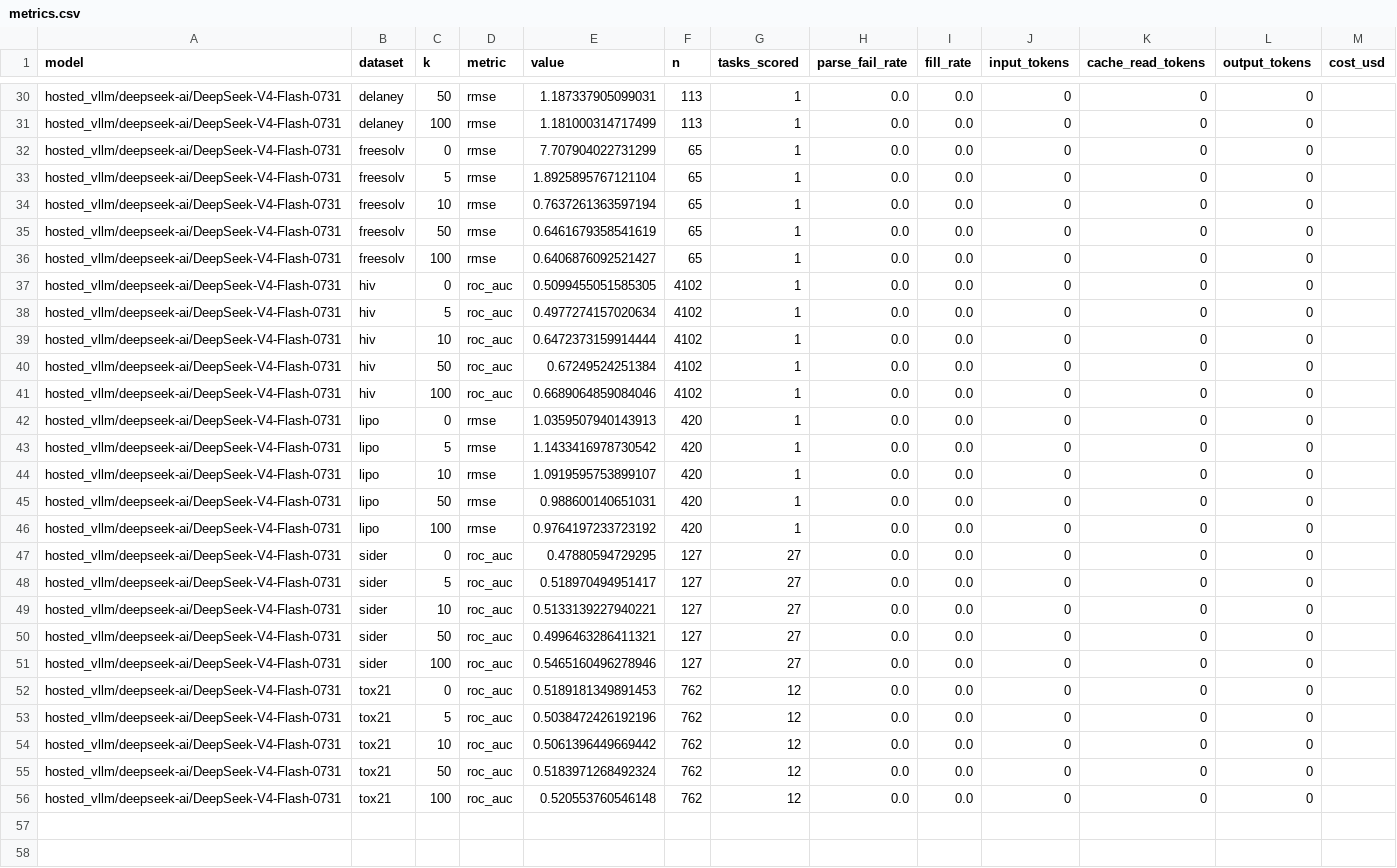
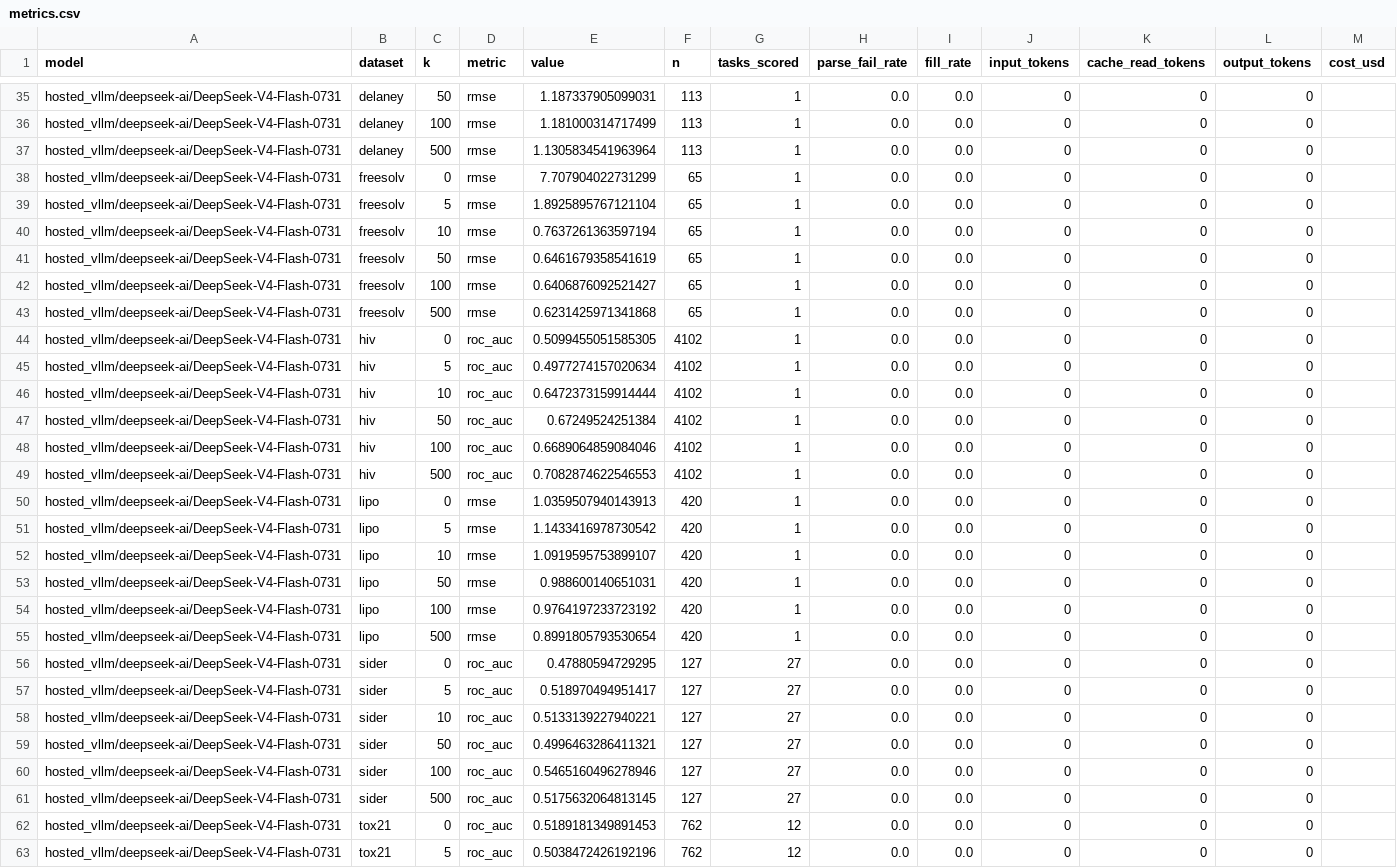
Before and after one commit to Harindhar10/DeepRetro, a CSV file: results/molnet_deepseek/DeepSeek-V4-Flash-0731/metrics.csv, drawn as a sheet; only a part is shown, gaps mark what is left out; the shorter side is filled out with more unchanged rows; the diff covers the shown part only; the diff names each change by its address in the sheet, - before the commit and + after, or states it on an @@ line.

Commit message:
Deepseek v4 k=500

```diff
--- a/results/molnet_deepseek/DeepSeek-V4-Flash-0731/metrics.csv
+++ b/results/molnet_deepseek/DeepSeek-V4-Flash-0731/metrics.csv
+row 37: hosted_vllm/deepseek-ai/DeepSeek-V4-Flash-0731 | delaney | 500 | rmse | 1.1305834541963964 | 113 | 1 | 0.0 | 0.0 | 0 | 0 | 0
+row 43: hosted_vllm/deepseek-ai/DeepSeek-V4-Flash-0731 | freesolv | 500 | rmse | 0.6231425971341868 | 65 | 1 | 0.0 | 0.0 | 0 | 0 | 0
+row 49: hosted_vllm/deepseek-ai/DeepSeek-V4-Flash-0731 | hiv | 500 | roc_auc | 0.7082874622546553 | 4102 | 1 | 0.0 | 0.0 | 0 | 0 | 0
+row 55: hosted_vllm/deepseek-ai/DeepSeek-V4-Flash-0731 | lipo | 500 | rmse | 0.8991805793530654 | 420 | 1 | 0.0 | 0.0 | 0 | 0 | 0
+row 61: hosted_vllm/deepseek-ai/DeepSeek-V4-Flash-0731 | sider | 500 | roc_auc | 0.5175632064813145 | 127 | 27 | 0.0 | 0.0 | 0 | 0 | 0
```
Also changed, not shown: 6 added rows elsewhere in this file, 2 other files.
